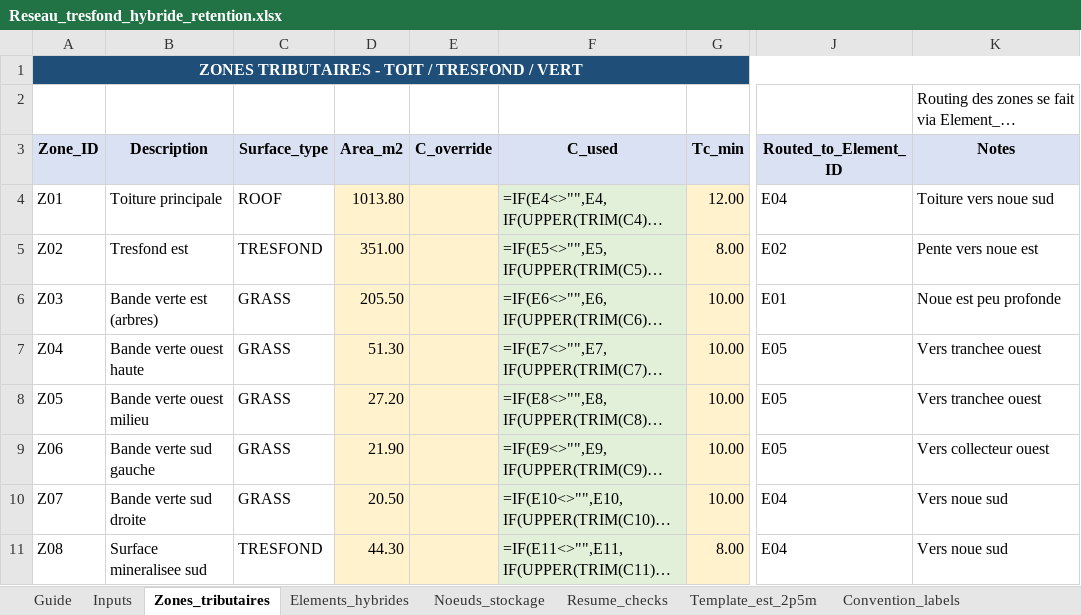
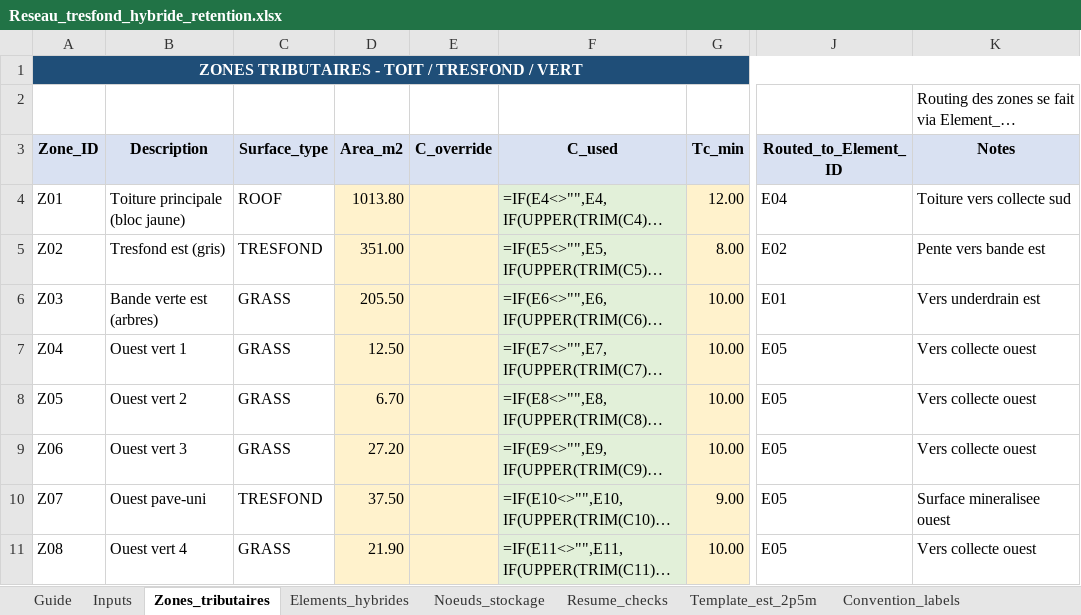
Before and after one commit to acon560-prog/idf-web-app, an Excel workbook: engineering/drainage-design/Reseau_tresfond_hybride_retention.xlsx, sheet Zones_tributaires, drawn as a sheet; only a part is shown, gaps mark what is left out; long unchanged cells end in …; values as stored, in another font and other column widths than the file's, no borders; formulas without a stored value are shown as written; the diff covers the shown part only; the diff names each change by its address in the sheet, - before the commit and + after, or states it on an @@ line.

```diff
--- a/engineering/drainage-design/Reseau_tresfond_hybride_retention.xlsx (sheet Zones_tributaires)
+++ b/engineering/drainage-design/Reseau_tresfond_hybride_retention.xlsx (sheet Zones_tributaires)
-B4 (Description): Toiture principale
+B4 (Description): Toiture principale (bloc jaune)
-K4 (Notes): Toiture vers noue sud
+K4 (Notes): Toiture vers collecte sud
-B5 (Description): Tresfond est
+B5 (Description): Tresfond est (gris)
-K5 (Notes): Pente vers noue est
+K5 (Notes): Pente vers bande est
-K6 (Notes): Noue est peu profonde
+K6 (Notes): Vers underdrain est
-B7 (Description): Bande verte ouest haute
+B7 (Description): Ouest vert 1
-D7 (Area_m2): 51.30
+D7 (Area_m2): 12.50
-K7:K8 (Notes): Vers tranchee ouest
+K7:K8 (Notes): Vers collecte ouest
-B8 (Description): Bande verte ouest milieu
+B8 (Description): Ouest vert 2
-D8 (Area_m2): 27.20
+D8 (Area_m2): 6.70
-B9 (Description): Bande verte sud gauche
+B9 (Description): Ouest vert 3
-D9 (Area_m2): 21.90
+D9 (Area_m2): 27.20
-K9 (Notes): Vers collecteur ouest
+K9 (Notes): Vers collecte ouest
-B10 (Description): Bande verte sud droite
+B10 (Description): Ouest pave-uni
-C10 (Surface_type): GRASS
+C10 (Surface_type): TRESFOND
-D10 (Area_m2): 20.50
+D10 (Area_m2): 37.50
-G10 (Tc_min): 10.00
+G10 (Tc_min): 9.00
-J10:J11 (Routed_to_Element_ID): E04
+J10:J11 (Routed_to_Element_ID): E05
-K10 (Notes): Vers noue sud
+K10 (Notes): Surface mineralisee ouest
-B11 (Description): Surface mineralisee sud
+B11 (Description): Ouest vert 4
-C11 (Surface_type): TRESFOND
+C11 (Surface_type): GRASS
-D11 (Area_m2): 44.30
+D11 (Area_m2): 21.90
-G11 (Tc_min): 8.00
+G11 (Tc_min): 10.00
-K11 (Notes): Vers noue sud
+K11 (Notes): Vers collecte ouest
```
Also changed, not shown: 3 added rows, 3 removed rows and 4 edited cells elsewhere in this sheet, sheet Inputs, sheet Elements_hybrides, sheet Noeuds_stockage, sheet Guide, other sheet tabs.
